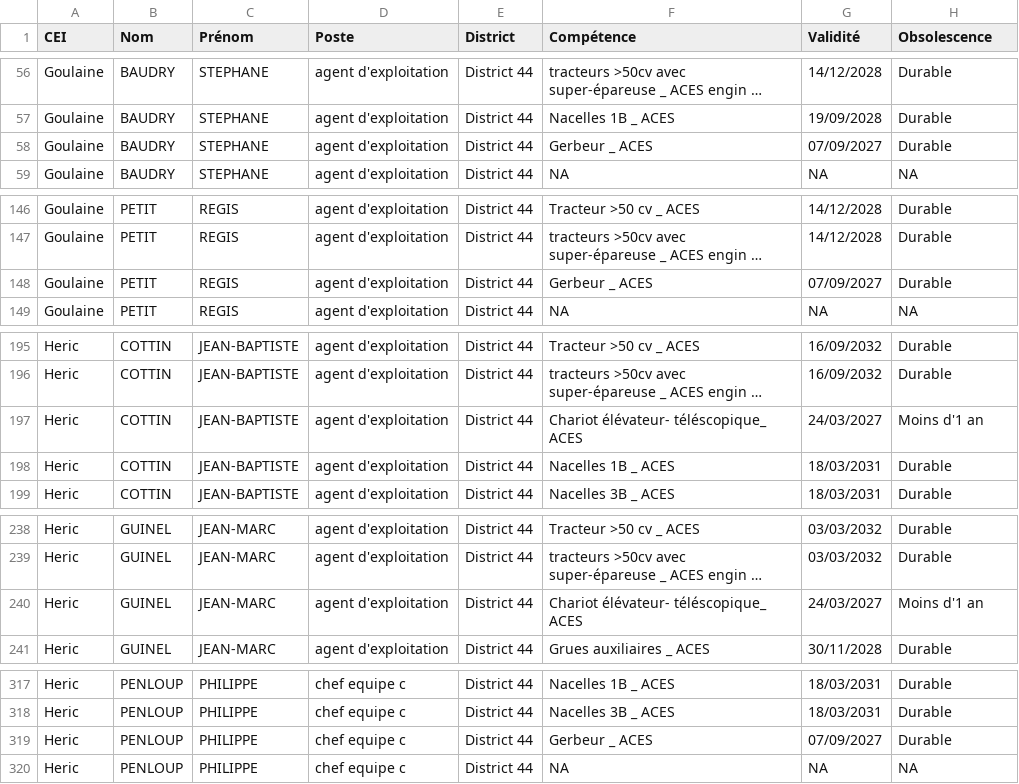
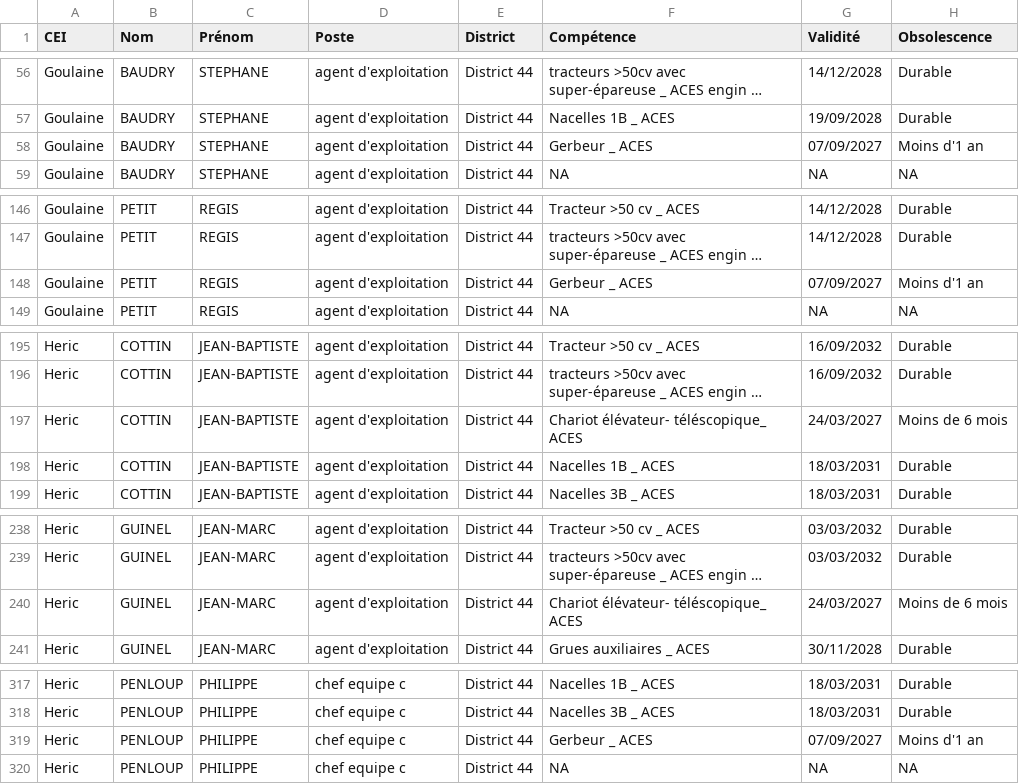
Before and after one commit to DIROuest-CG/schado44, a CSV file: docs/out/csv/table_habilitations_entiere_District 44.csv, drawn as a sheet; only a part is shown, gaps mark what is left out; long unchanged cells end in …; the diff covers the shown part only; the diff names each change by its address in the sheet, - before the commit and + after, or states it on an @@ line.

```diff
--- a/docs/out/csv/table_habilitations_entiere_District 44.csv
+++ b/docs/out/csv/table_habilitations_entiere_District 44.csv
-H58 (Obsolescence): Durable
+H58 (Obsolescence): Moins d'1 an
-H148 (Obsolescence): Durable
+H148 (Obsolescence): Moins d'1 an
-H197 (Obsolescence): Moins d'1 an
+H197 (Obsolescence): Moins de 6 mois
-H240 (Obsolescence): Moins d'1 an
+H240 (Obsolescence): Moins de 6 mois
-H319 (Obsolescence): Durable
+H319 (Obsolescence): Moins d'1 an
```
Also changed, not shown: 18 added rows and 9 edited cells elsewhere in this file, docs/out/csv/habilitations_AIPR_District 44.csv, docs/out/csv/habilitations_fauchage_District 44.csv, 8 other files.
